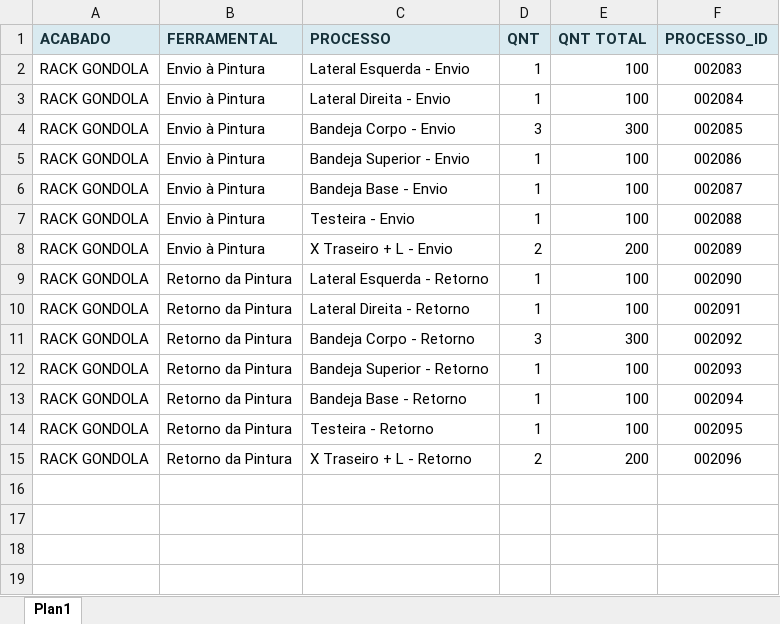
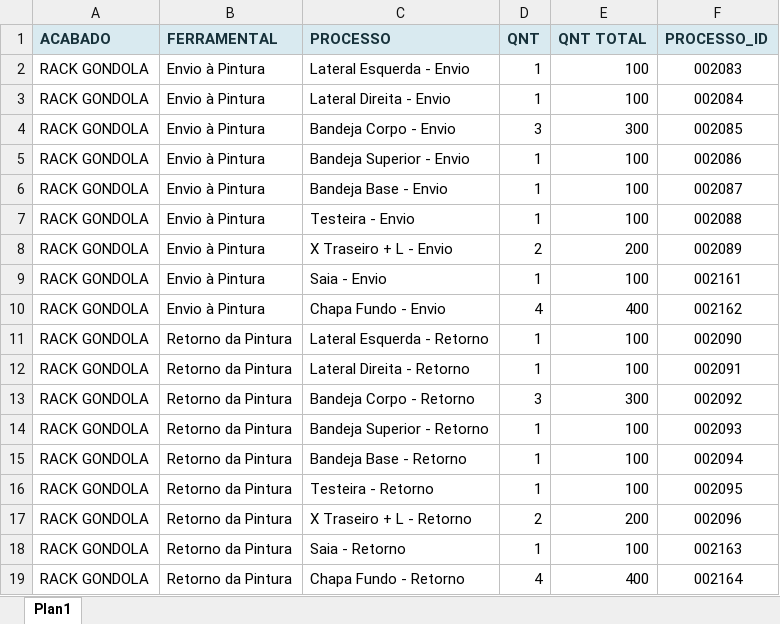
Before and after one commit to XicoMartins/PROJETOS---BACKEND-IA, an Excel workbook: PINTURA/LISTA PINTURA RACK GONDOLA.xlsx, sheet Plan1, drawn as a sheet; values as stored, in another font and other column widths than the file's, no borders; the diff names each change by its address in the sheet, - before the commit and + after, or states it on an @@ line.

Commit message:
Automatiza 20 arquivo(s) de processos no backend

```diff
--- a/PINTURA/LISTA PINTURA RACK GONDOLA.xlsx (sheet Plan1)
+++ b/PINTURA/LISTA PINTURA RACK GONDOLA.xlsx (sheet Plan1)
+row 9: RACK GONDOLA | Envio à Pintura | Saia - Envio | 1 | 100 | 002161
+row 10: RACK GONDOLA | Envio à Pintura | Chapa Fundo - Envio | 4 | 400 | 002162
+row 18: RACK GONDOLA | Retorno da Pintura | Saia - Retorno | 1 | 100 | 002163
+row 19: RACK GONDOLA | Retorno da Pintura | Chapa Fundo - Retorno | 4 | 400 | 002164
```
Also changed, not shown: 5 other files.
